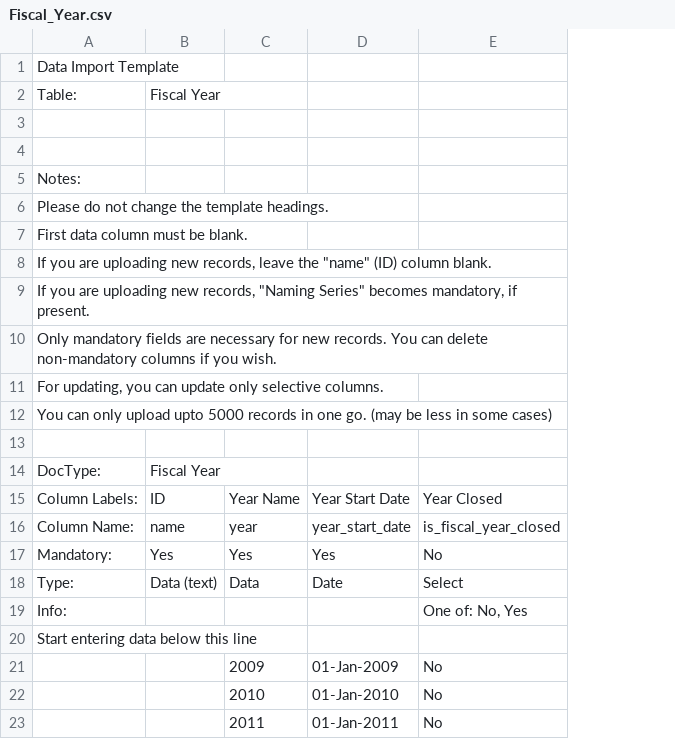
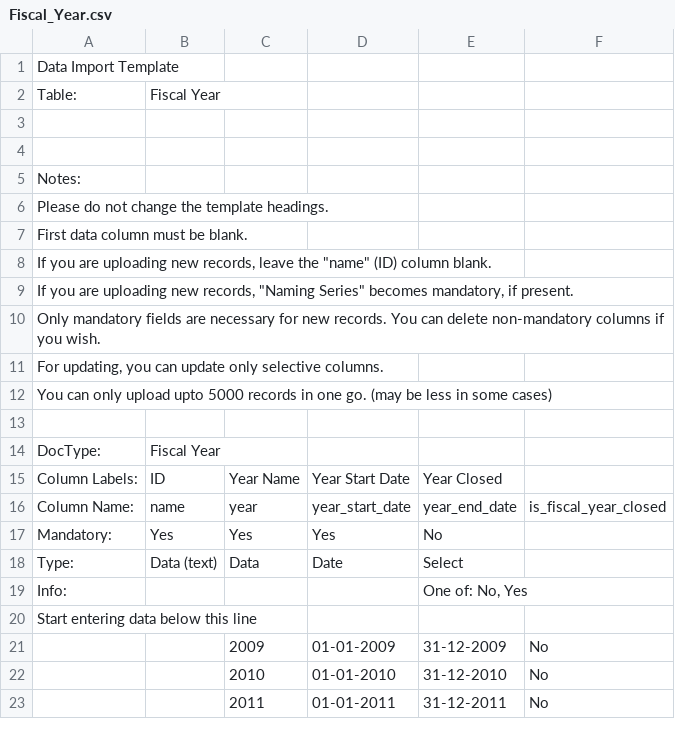
Before and after one commit to techyst-net/nexyst, a CSV file: utilities/demo/demo_docs/Fiscal_Year.csv, drawn as a sheet; addresses are those after the commit; the diff names each change by its address in the sheet, - before the commit and + after, or states it on an @@ line.

Commit message:
[fix] [setup_wizard] fiscal year fix for setup wizard

```diff
--- a/utilities/demo/demo_docs/Fiscal_Year.csv
+++ b/utilities/demo/demo_docs/Fiscal_Year.csv
+column E, rows 15-23: Year Closed | year_end_date | No | Select | One of: No, Yes |  | 31-12-2009 | 31-12-2010 | 31-12-2011
-F15: Year Closed
+F15: (empty)
-F17: No
+F17: (empty)
-F18: Select
+F18: (empty)
-F19: One of: No, Yes
+F19: (empty)
-D21: 01-Jan-2009
+D21: 01-01-2009
-D22: 01-Jan-2010
+D22: 01-01-2010
-D23: 01-Jan-2011
+D23: 01-01-2011
```
Also changed, not shown: 15 other files.
